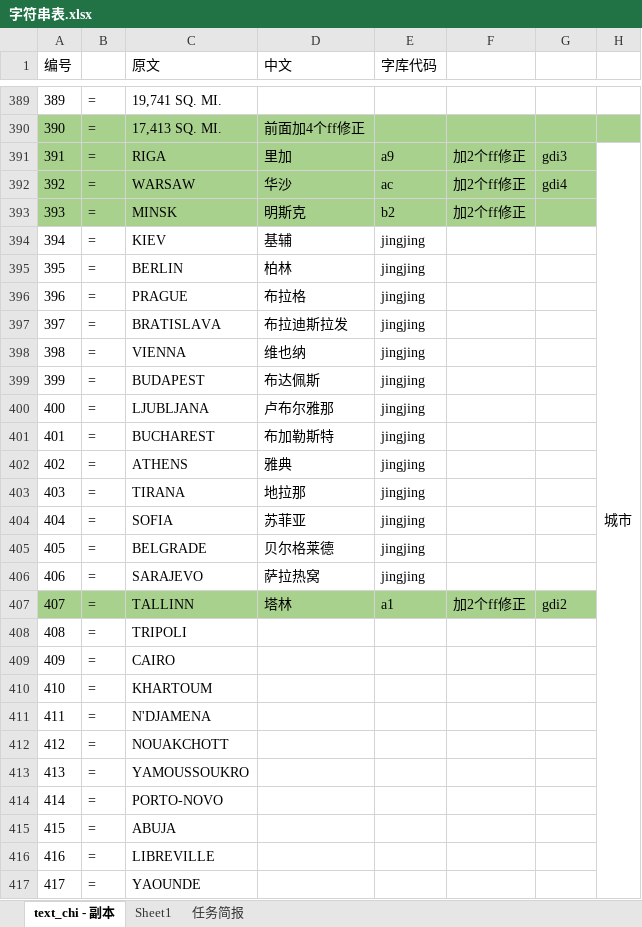
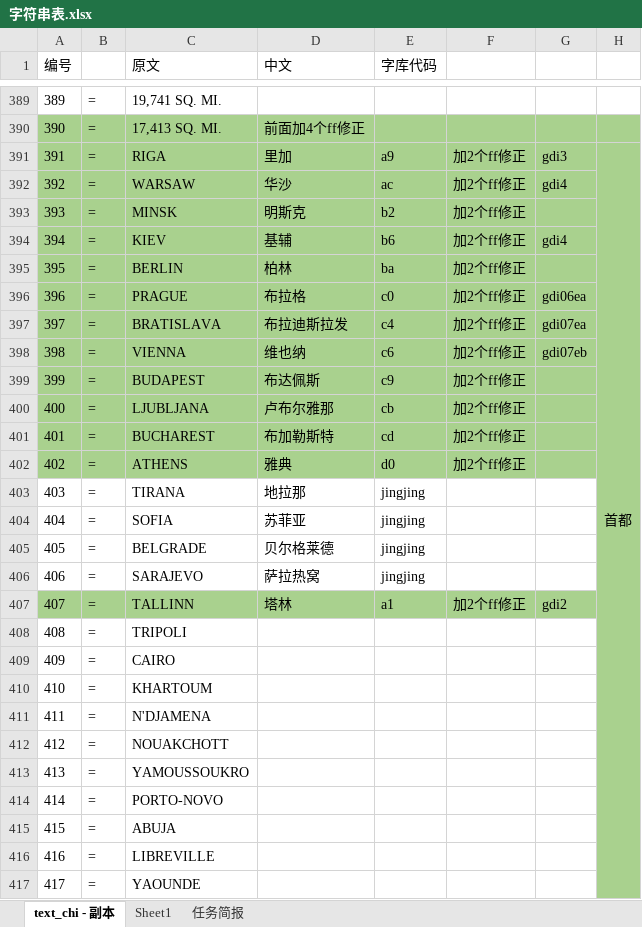
Before and after one commit to yjfyy/cc, an Excel workbook: ccchi/字符串表.xlsx, sheet text_chi - 副本, drawn as a sheet; only a part is shown, gaps mark what is left out; values as stored, in another font and other column widths than the file's, no borders; charts and pictures not drawn; the diff covers the shown part only; the diff names each change by its address in the sheet, - before the commit and + after, or states it on an @@ line.

```diff
--- a/ccchi/字符串表.xlsx (sheet text_chi - 副本)
+++ b/ccchi/字符串表.xlsx (sheet text_chi - 副本)
-H391: 城市
+H391: 首都
-H391:H392 fill: none
+H391:H392 fill: #A9D18E
-A394:H402 fill: none
+A394:H402 fill: #A9D18E
-E394 (字库代码): jingjing
+E394 (字库代码): b6
-F394:F402: (empty)
+F394:F402: 加2个ff修正
-G394: (empty)
+G394: gdi4
-E395 (字库代码): jingjing
+E395 (字库代码): ba
-E396 (字库代码): jingjing
+E396 (字库代码): c0
-G396: (empty)
+G396: gdi06ea
-E397 (字库代码): jingjing
+E397 (字库代码): c4
-G397: (empty)
+G397: gdi07ea
-E398 (字库代码): jingjing
+E398 (字库代码): c6
-G398: (empty)
+G398: gdi07eb
-E399 (字库代码): jingjing
+E399 (字库代码): c9
-E400 (字库代码): jingjing
+E400 (字库代码): cb
-E401 (字库代码): jingjing
+E401 (字库代码): cd
-E402 (字库代码): jingjing
+E402 (字库代码): d0
-H403:H417 fill: none
+H403:H417 fill: #A9D18E
```
Also changed, not shown: 67 edited cells and cell formats elsewhere in this sheet, sheet Sheet1, charts or pictures, 14 other files.
